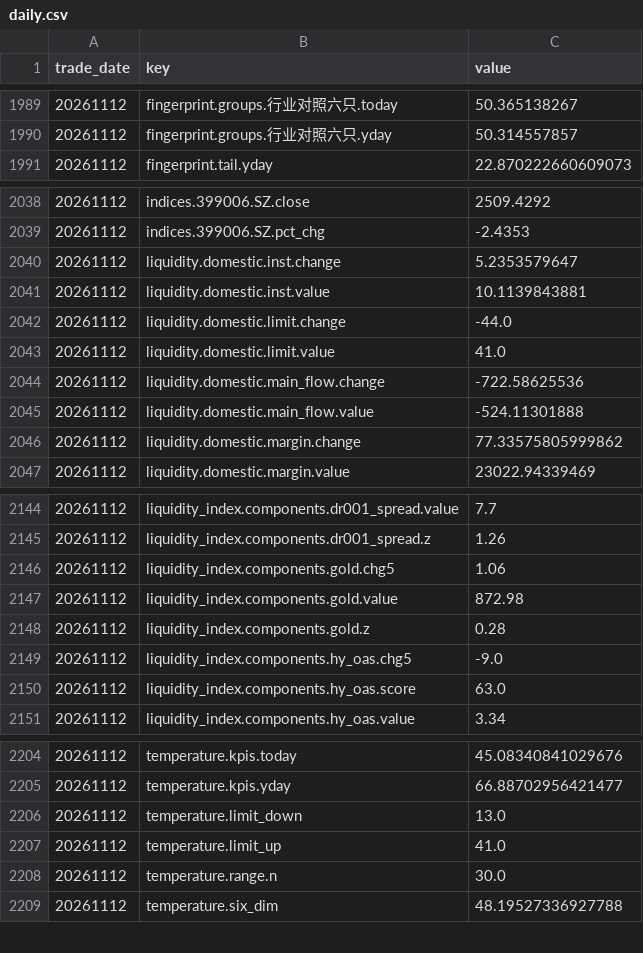
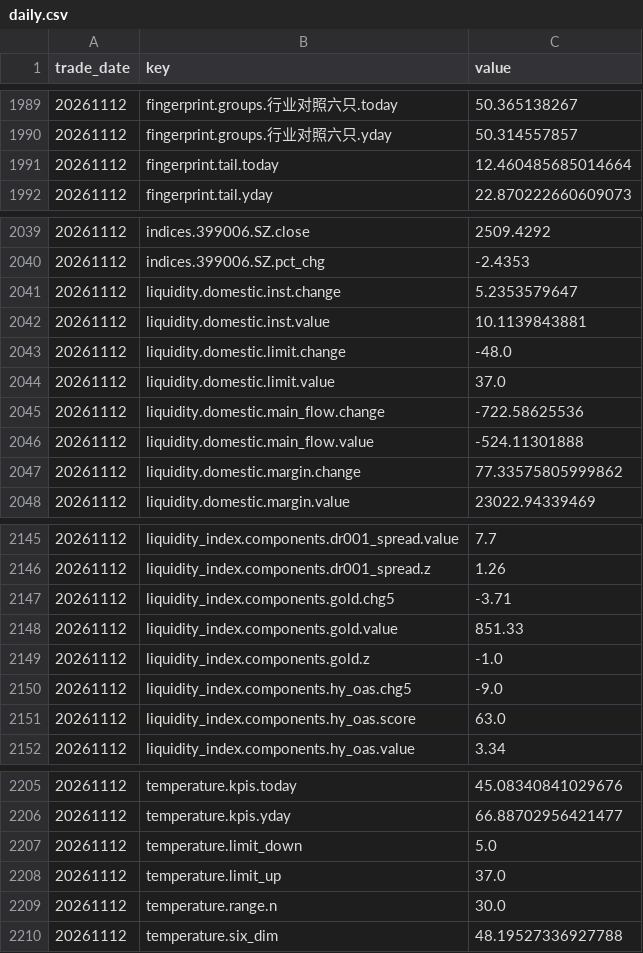
Before and after one commit to qqjjtt/market-dashboard, a CSV file: db/daily.csv, drawn as a sheet; only a part is shown, gaps mark what is left out; the diff covers the shown part only.

```diff
--- a/db/daily.csv
+++ b/db/daily.csv
@@ -1990,2 +1990,3 @@ trade_date,key,value
 20261112,fingerprint.groups.行业对照六只.yday,50.314557857
+20261112,fingerprint.tail.today,12.460485685014664
 20261112,fingerprint.tail.yday,22.870222660609073
@@ -2041,4 +2042,4 @@ trade_date,key,value
 20261112,liquidity.domestic.inst.value,10.1139843881
-20261112,liquidity.domestic.limit.change,-44.0
-20261112,liquidity.domestic.limit.value,41.0
+20261112,liquidity.domestic.limit.change,-48.0
+20261112,liquidity.domestic.limit.value,37.0
 20261112,liquidity.domestic.main_flow.change,-722.58625536
@@ -2145,5 +2146,5 @@ trade_date,key,value
 20261112,liquidity_index.components.dr001_spread.z,1.26
-20261112,liquidity_index.components.gold.chg5,1.06
-20261112,liquidity_index.components.gold.value,872.98
-20261112,liquidity_index.components.gold.z,0.28
+20261112,liquidity_index.components.gold.chg5,-3.71
+20261112,liquidity_index.components.gold.value,851.33
+20261112,liquidity_index.components.gold.z,-1.0
 20261112,liquidity_index.components.hy_oas.chg5,-9.0
@@ -2205,4 +2206,4 @@ trade_date,key,value
 20261112,temperature.kpis.yday,66.88702956421477
-20261112,temperature.limit_down,13.0
-20261112,temperature.limit_up,41.0
+20261112,temperature.limit_down,5.0
+20261112,temperature.limit_up,37.0
 20261112,temperature.range.n,30.0
```
Also changed, not shown: 21 edited cells elsewhere in this file, 1 other file.
